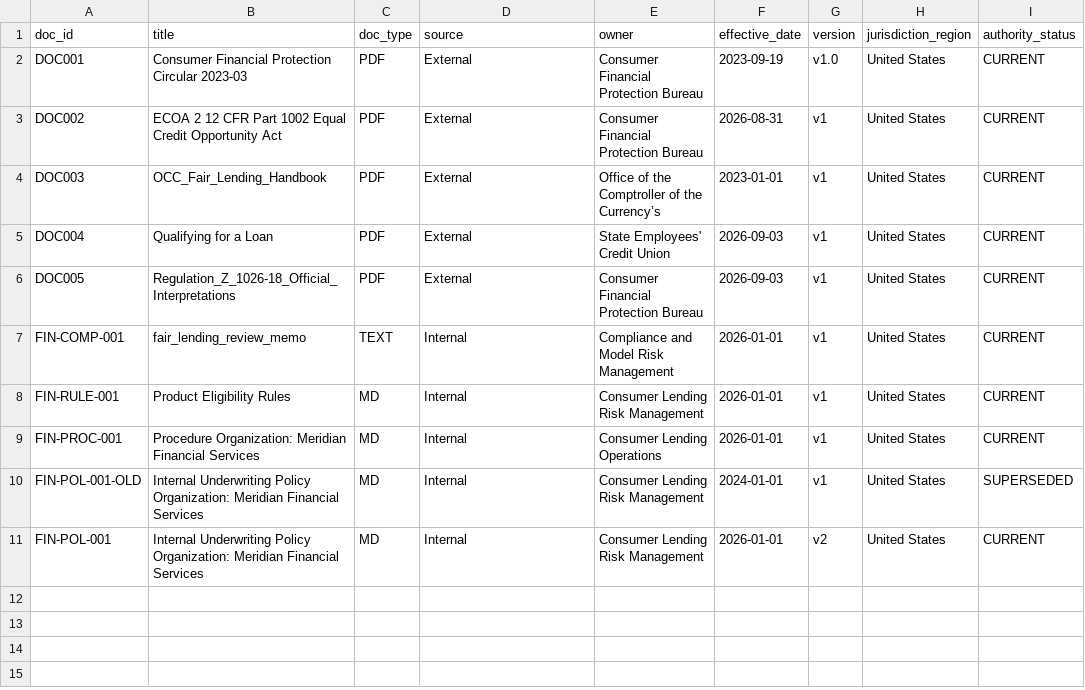
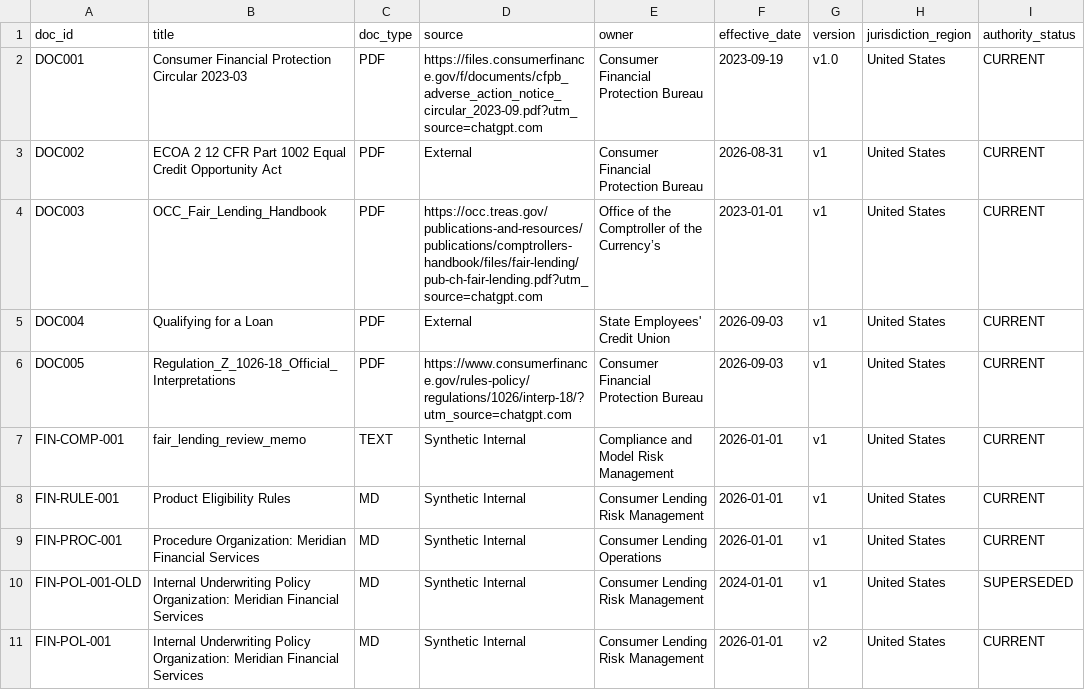
Before and after one commit to WenyaPerry/DSBA6171-Project, a CSV file: metadata/document_metadata.csv, drawn as a sheet; only a part is shown; the diff names each change by its address in the sheet, - before the commit and + after, or states it on an @@ line.

Commit message:
Update document_metadata.csv

```diff
--- a/metadata/document_metadata.csv
+++ b/metadata/document_metadata.csv
-D2 (source): External
+D2 (source): https://files.consumerfinance.gov/f/documents/cfpb_adverse_action_notice_circular_2023-09.pdf?utm_source=chatgpt.com
-D4 (source): External
+D4 (source): https://occ.treas.gov/publications-and-resources/publications/comptrollers-handbook/files/fair-lending/pub-ch-fair-lending.pdf?utm_source=chatgpt.com
-D6 (source): External
+D6 (source): https://www.consumerfinance.gov/rules-policy/regulations/1026/interp-18/?utm_source=chatgpt.com
-D7:D11 (source): Internal
+D7:D11 (source): Synthetic Internal
```
